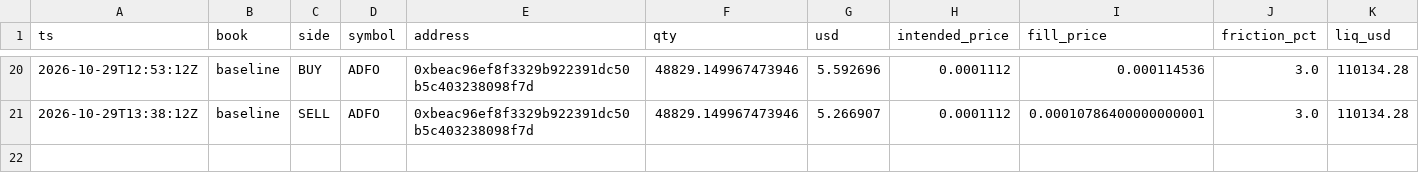
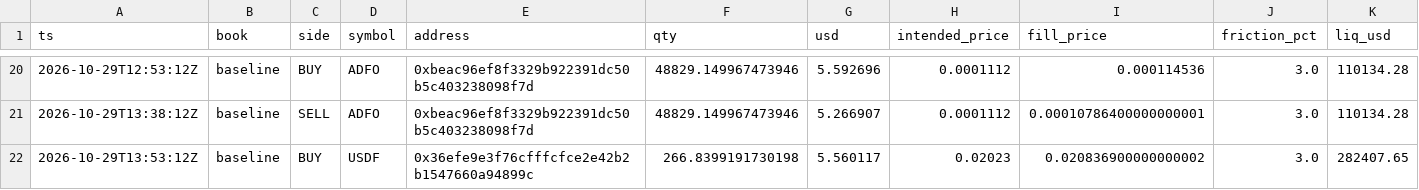
Before and after one commit to Zirqo-Dev/baseline-desk, a CSV file: data/daily/2026-10-29/trades.csv, drawn as a sheet; only a part is shown, gaps mark what is left out; rows hold the shown columns only; the diff names each change by its address in the sheet, - before the commit and + after, or states it on an @@ line.

```diff
--- a/data/daily/2026-10-29/trades.csv
+++ b/data/daily/2026-10-29/trades.csv
+row 22: 2026-10-29T13:53:12Z | baseline | BUY | USDF | 0x36efe9e3f76cfffcfce2e42b2b1547660a94899c | 266.8399191730198 | 5.560117 | 0.02023 | 0.020836900000000002 | 3.0 | 282407.65
```
Also changed, not shown: data/daily/2026-10-29/tasks.csv, 1 other file.
